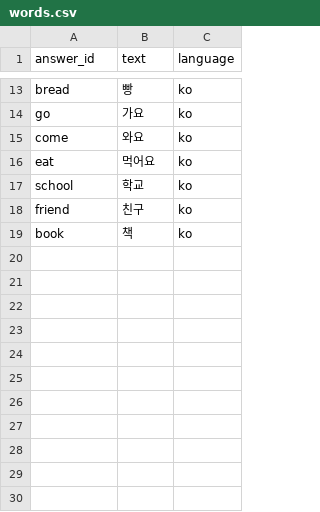
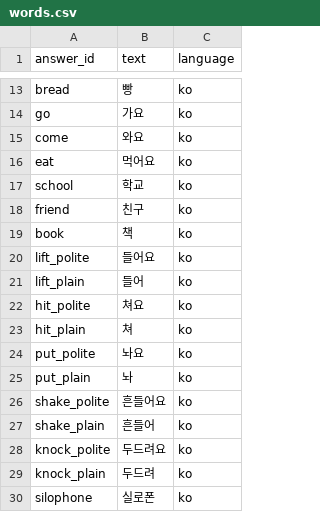
Before and after one commit to rnrdus5642/Audio-Recognition, a CSV file: shared/words.csv, drawn as a sheet; only a part is shown, gaps mark what is left out.

```diff
--- a/shared/words.csv
+++ b/shared/words.csv
@@ -19 +19,12 @@ friend,친구,ko
 book,책,ko
+lift_polite,들어요,ko
+lift_plain,들어,ko
+hit_polite,쳐요,ko
+hit_plain,쳐,ko
+put_polite,놔요,ko
+put_plain,놔,ko
+shake_polite,흔들어요,ko
+shake_plain,흔들어,ko
+knock_polite,두드려요,ko
+knock_plain,두드려,ko
+silophone,실로폰,ko
```
Also changed, not shown: 18 other files.
